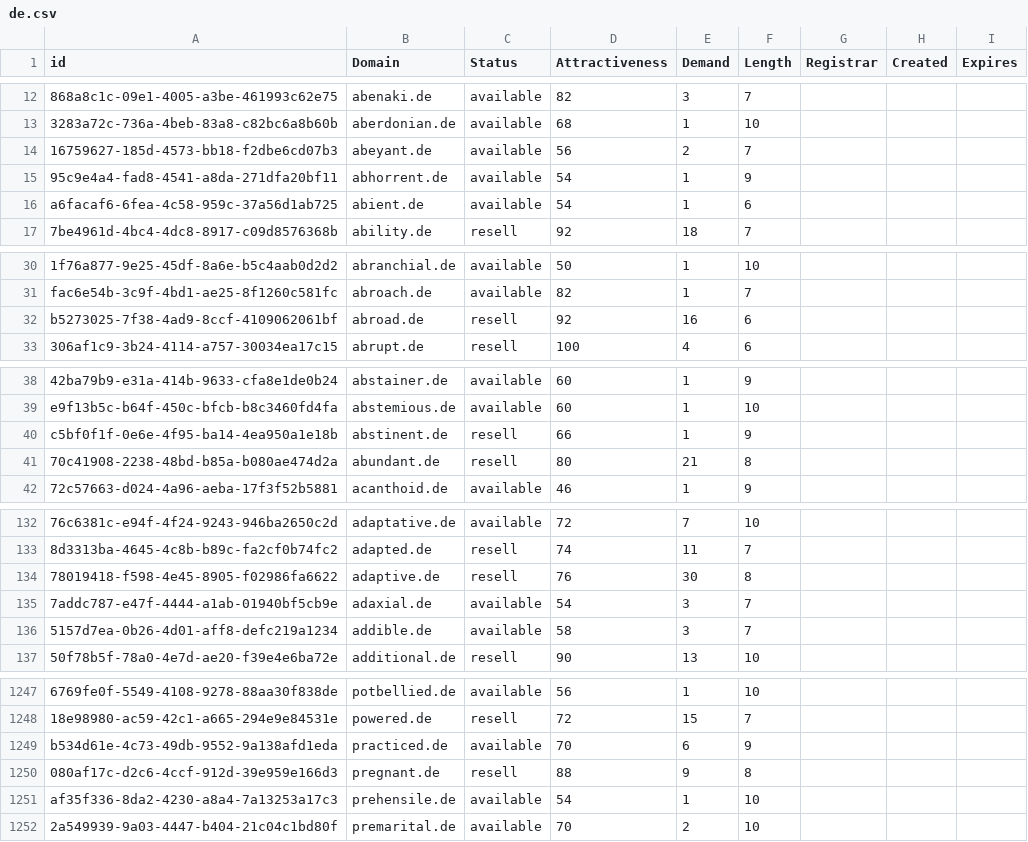
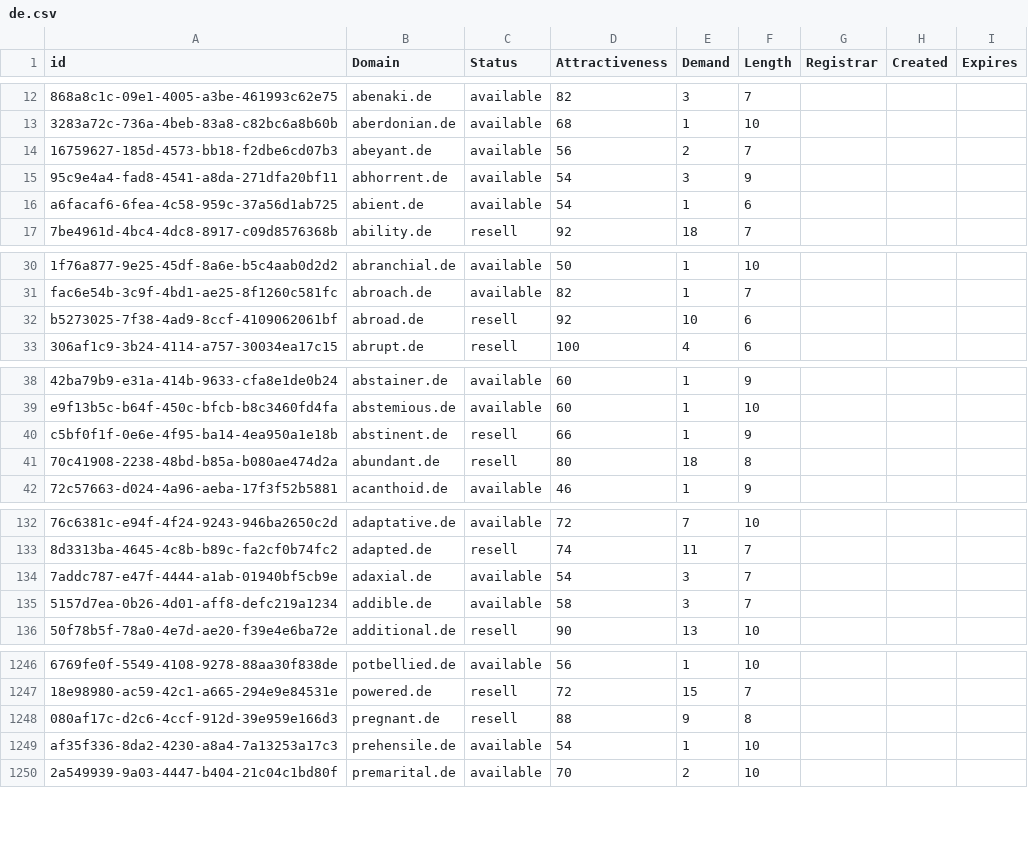
Before and after one commit to UniqueDomains/de-oneword-domains, a CSV file: de.csv, drawn as a sheet; only a part is shown, gaps mark what is left out; the diff covers the shown part only; the diff names each change by its address in the sheet, - before the commit and + after, or states it on an @@ line.

Commit message:
Domains update

```diff
--- a/de.csv
+++ b/de.csv
-E15 (Demand): 1
+E15 (Demand): 3
-E32 (Demand): 16
+E32 (Demand): 10
-E41 (Demand): 21
+E41 (Demand): 18
-row 134: 78019418-f598-4e45-8905-f02986fa6622 | adaptive.de | resell | 76 | 30 | 8
-row 1249: b534d61e-4c73-49db-9552-9a138afd1eda | practiced.de | available | 70 | 6 | 9
```
Also changed, not shown: 4 edited cells elsewhere in this file, 2 other files.
